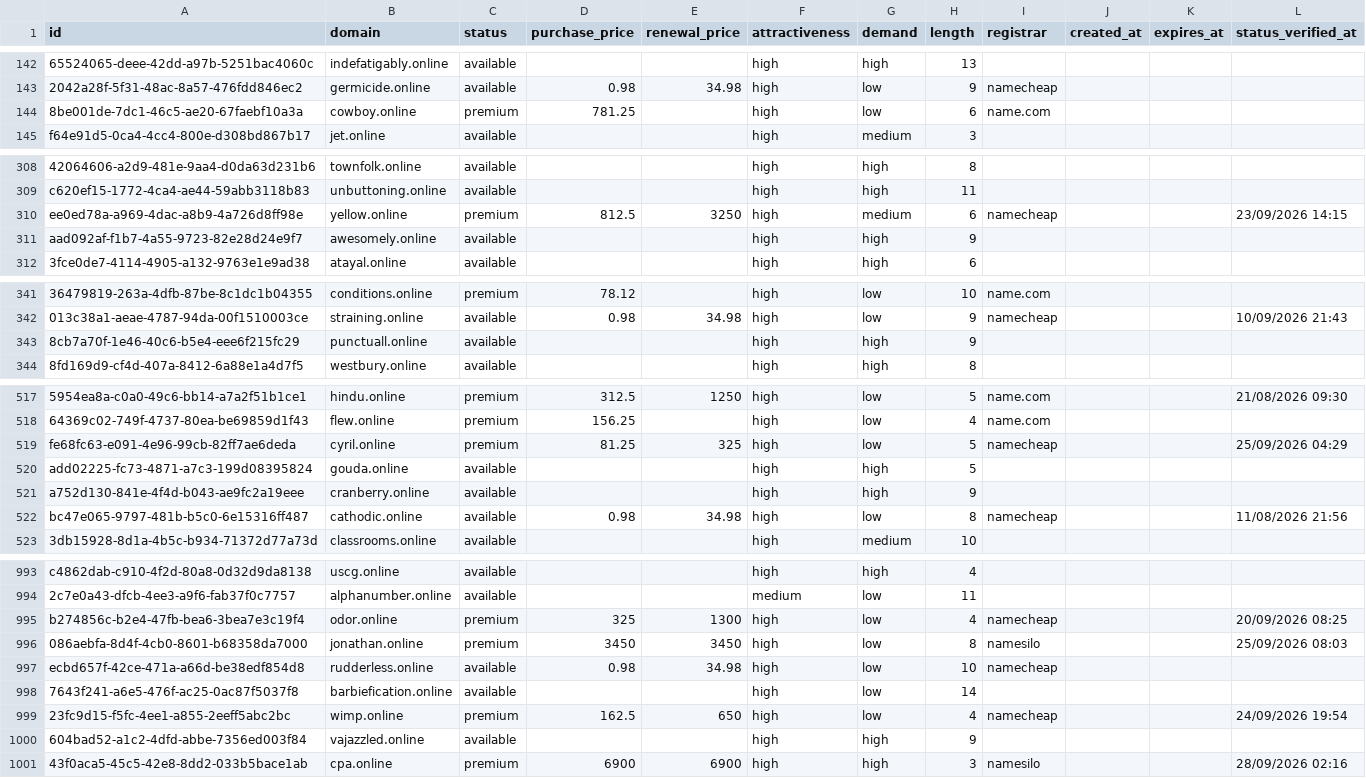
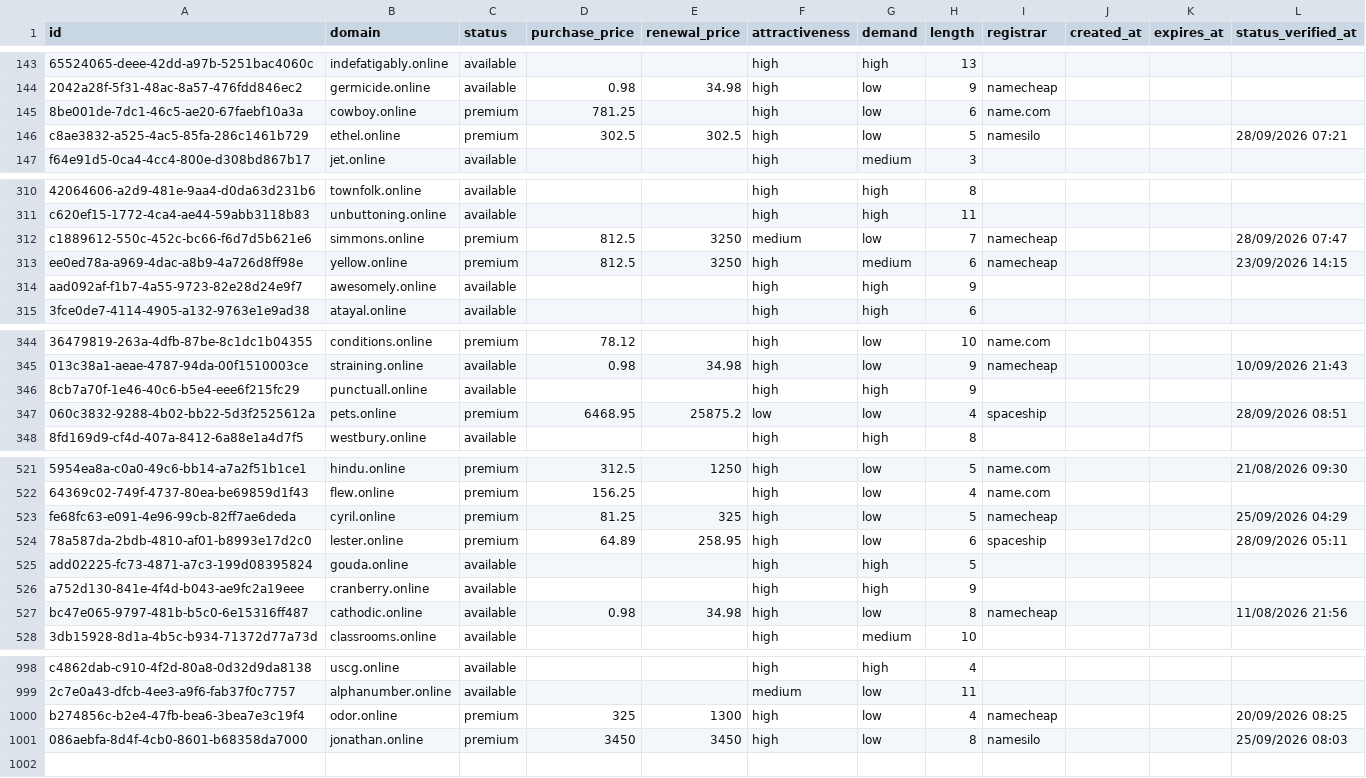
Before and after one commit to UniqueDomains/online-oneword-domains, a CSV file: online.csv, drawn as a sheet; only a part is shown, gaps mark what is left out; removed rows and columns are numbered as before the commit, all else as after; the diff covers the shown part only; the diff names each change by its address in the sheet, - before the commit and + after, or states it on an @@ line.

Commit message:
Domains update

```diff
--- a/online.csv
+++ b/online.csv
+row 146: c8ae3832-a525-4ac5-85fa-286c1461b729 | ethel.online | premium | 302.5 | 302.5 | high | low | 5 | namesilo |  |  | 28/09/2026 07:21
+row 312: c1889612-550c-452c-bc66-f6d7d5b621e6 | simmons.online | premium | 812.5 | 3250 | medium | low | 7 | namecheap |  |  | 28/09/2026 07:47
+row 347: 060c3832-9288-4b02-bb22-5d3f2525612a | pets.online | premium | 6468.95 | 25875.2 | low | low | 4 | spaceship |  |  | 28/09/2026 08:51
+row 524: 78a587da-2bdb-4810-af01-b8993e17d2c0 | lester.online | premium | 64.89 | 258.95 | high | low | 6 | spaceship |  |  | 28/09/2026 05:11
-row 997: ecbd657f-42ce-471a-a66d-be38edf854d8 | rudderless.online | available | 0.98 | 34.98 | high | low | 10 | namecheap
-row 998: 7643f241-a6e5-476f-ac25-0ac87f5037f8 | barbiefication.online | available |  |  | high | low | 14
-row 999: 23fc9d15-f5fc-4ee1-a855-2eeff5abc2bc | wimp.online | premium | 162.5 | 650 | high | low | 4 | namecheap |  |  | 24/09/2026 19:54
-row 1000: 604bad52-a1c2-4dfd-abbe-7356ed003f84 | vajazzled.online | available |  |  | high | high | 9
-row 1001: 43f0aca5-45c5-42e8-8dd2-033b5bace1ab | cpa.online | premium | 6900 | 6900 | high | high | 3 | namesilo |  |  | 28/09/2026 02:16
```
Also changed, not shown: 3 added rows, 2 removed rows and 21 edited cells elsewhere in this file, 3 other files.
